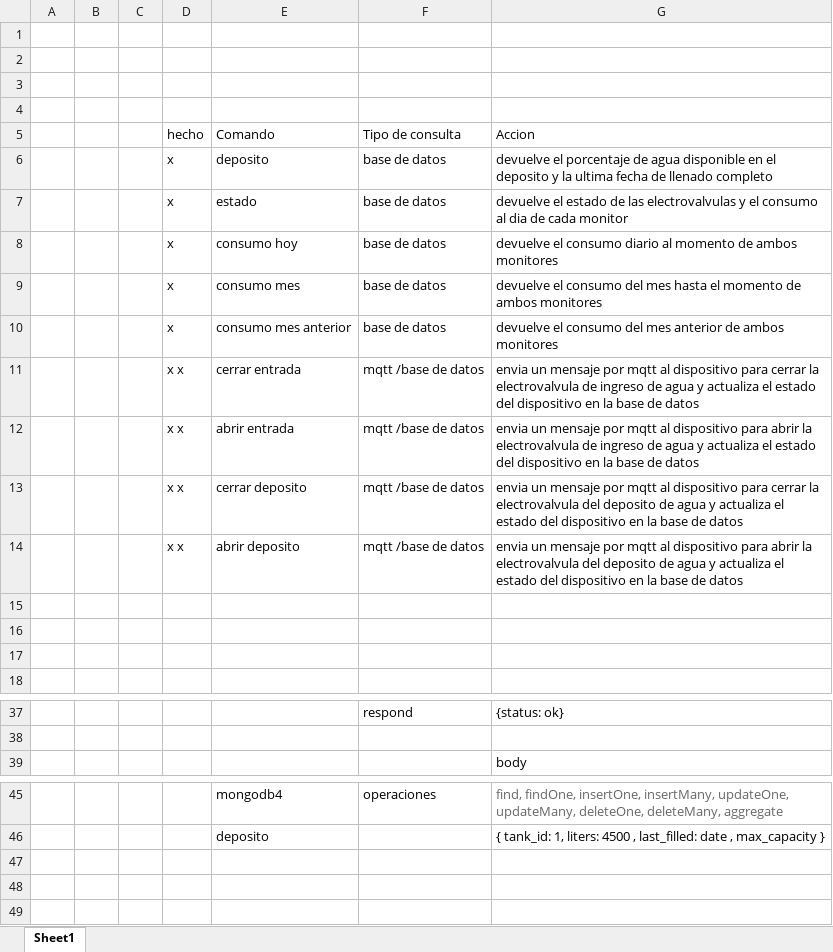
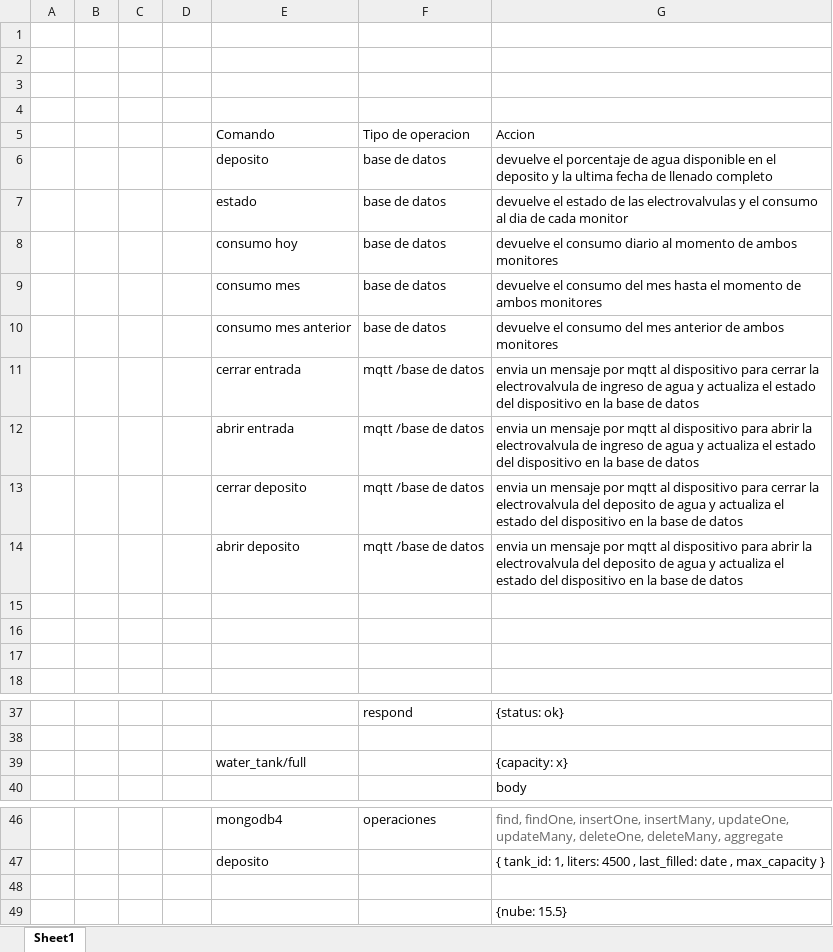
Before and after one commit to emersongcardona/monitor-consumo-agua, an Excel workbook: comandos monitor de agua.xlsx, sheet Sheet1, drawn as a sheet; only a part is shown, gaps mark what is left out; values as stored, in another font and other column widths than the file's, no borders; the diff names each change by its address in the sheet, - before the commit and + after, or states it on an @@ line.

Commit message:
update excel file and create pcb

```diff
--- a/comandos monitor de agua.xlsx (sheet Sheet1)
+++ b/comandos monitor de agua.xlsx (sheet Sheet1)
-D5: hecho
+D5: (empty)
-F5: Tipo de consulta
+F5: Tipo de operacion
-D6:D10: x
+D6:D10: (empty)
-D11:D14: x x
+D11:D14: (empty)
+row 39:  |  |  |  | water_tank/full |  | {capacity: x}
+row 48: (empty)
+row 49:  |  |  |  |  |  | {nube: 15.5}
```
Also changed, not shown: 11 other files.
